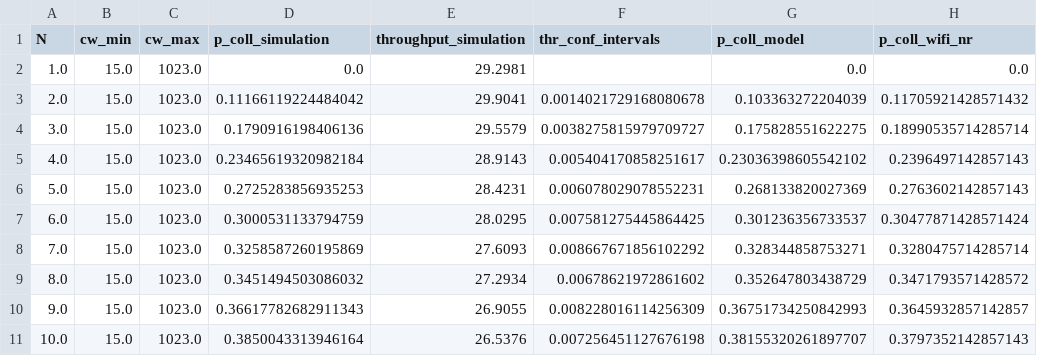
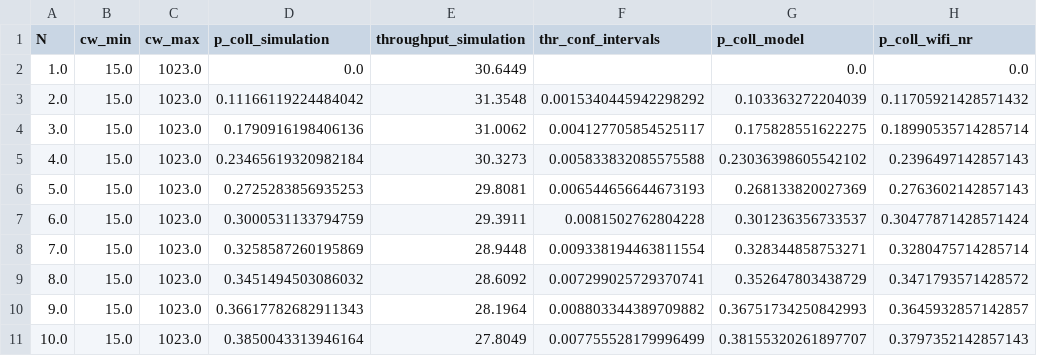
Before and after one commit to cecyliaborek/DCF-NumPy-simulation, a CSV file: results/final_results_15_1023_retry.csv, drawn as a sheet; only a part is shown; the diff names each change by its address in the sheet, - before the commit and + after, or states it on an @@ line.

```diff
--- a/results/final_results_15_1023_retry.csv
+++ b/results/final_results_15_1023_retry.csv
-E2 (throughput_simulation): 29.2981
+E2 (throughput_simulation): 30.6449
-E3 (throughput_simulation): 29.9041
+E3 (throughput_simulation): 31.3548
-F3 (thr_conf_intervals): 0.0014021729168080678
+F3 (thr_conf_intervals): 0.0015340445942298292
-E4 (throughput_simulation): 29.5579
+E4 (throughput_simulation): 31.0062
-F4 (thr_conf_intervals): 0.0038275815979709727
+F4 (thr_conf_intervals): 0.004127705854525117
-E5 (throughput_simulation): 28.9143
+E5 (throughput_simulation): 30.3273
-F5 (thr_conf_intervals): 0.005404170858251617
+F5 (thr_conf_intervals): 0.005833832085575588
-E6 (throughput_simulation): 28.4231
+E6 (throughput_simulation): 29.8081
-F6 (thr_conf_intervals): 0.006078029078552231
+F6 (thr_conf_intervals): 0.006544656644673193
-E7 (throughput_simulation): 28.0295
+E7 (throughput_simulation): 29.3911
-F7 (thr_conf_intervals): 0.007581275445864425
+F7 (thr_conf_intervals): 0.0081502762804228
-E8 (throughput_simulation): 27.6093
+E8 (throughput_simulation): 28.9448
-F8 (thr_conf_intervals): 0.008667671856102292
+F8 (thr_conf_intervals): 0.009338194463811554
-E9 (throughput_simulation): 27.2934
+E9 (throughput_simulation): 28.6092
-F9 (thr_conf_intervals): 0.00678621972861602
+F9 (thr_conf_intervals): 0.007299025729370741
-E10 (throughput_simulation): 26.9055
+E10 (throughput_simulation): 28.1964
-F10 (thr_conf_intervals): 0.008228016114256309
+F10 (thr_conf_intervals): 0.008803344389709882
-E11 (throughput_simulation): 26.5376
+E11 (throughput_simulation): 27.8049
-F11 (thr_conf_intervals): 0.007256451127676198
+F11 (thr_conf_intervals): 0.007755528179996499
```
Also changed, not shown: results/simulation_results_15_1023_retry.csv, 1 other file.
